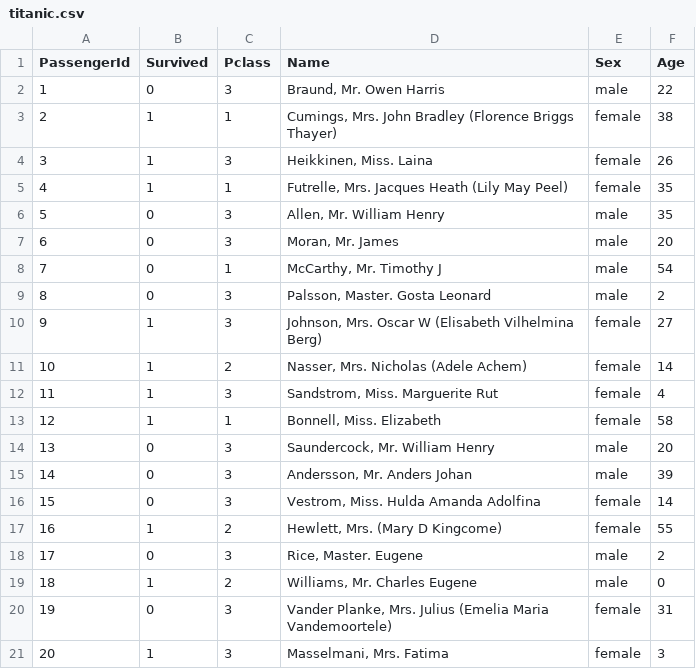
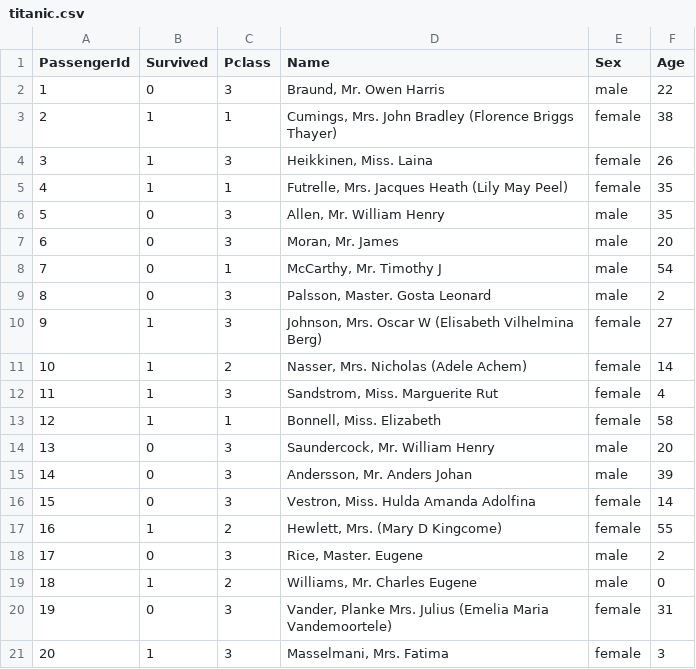
Before and after one commit to is2lzarate/videosecurity, a CSV file: src/main/resources/titanic.csv, drawn as a sheet.

```diff
--- a/src/main/resources/titanic.csv
+++ b/src/main/resources/titanic.csv
@@ -15,3 +15,3 @@ PassengerId,Survived,Pclass,Name,Sex,Age
 14,0,3,"Andersson, Mr. Anders Johan",male,39
-15,0,3,"Vestrom, Miss. Hulda Amanda Adolfina",female,14
+15,0,3,"Vestron, Miss. Hulda Amanda Adolfina",female,14
 16,1,2,"Hewlett, Mrs. (Mary D Kingcome) ",female,55
@@ -19,3 +19,3 @@ PassengerId,Survived,Pclass,Name,Sex,Age
 18,1,2,"Williams, Mr. Charles Eugene",male,0
-19,0,3,"Vander Planke, Mrs. Julius (Emelia Maria Vandemoortele)",female,31
+19,0,3,"Vander, Planke Mrs. Julius (Emelia Maria Vandemoortele)",female,31
 20,1,3,"Masselmani, Mrs. Fatima",female,3
```
Also changed, not shown: 4 other files.
